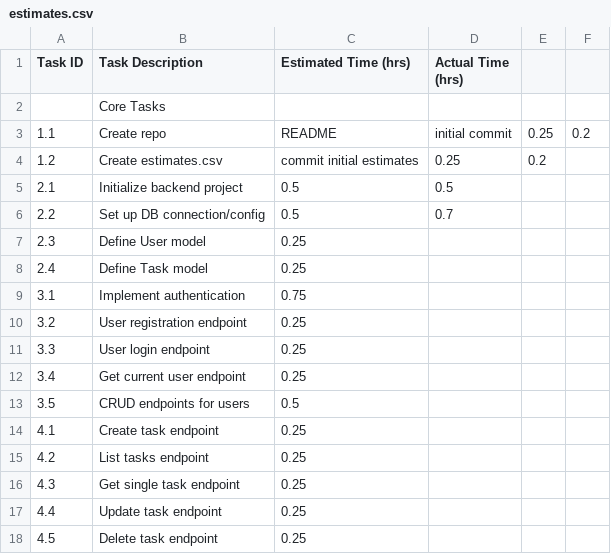
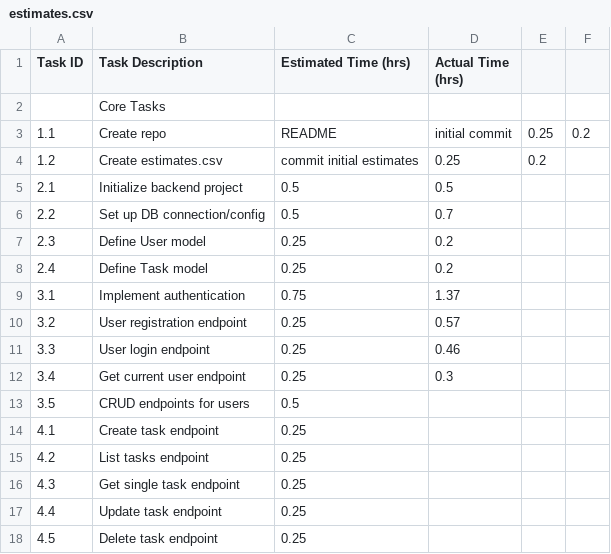
Before and after one commit to sh4t4d33p/gal-sprint-sync, a CSV file: estimates.csv, drawn as a sheet; only a part is shown.

```diff
--- a/estimates.csv
+++ b/estimates.csv
@@ -6,8 +6,8 @@ Task ID,Task Description,Estimated Time (hrs),Actual Time (hrs)
 2.2,Set up DB connection/config,0.5,0.7
-2.3,Define User model,0.25,
-2.4,Define Task model,0.25,
-3.1,Implement authentication,0.75,
-3.2,User registration endpoint,0.25,
-3.3,User login endpoint,0.25,
-3.4,Get current user endpoint,0.25,
+2.3,Define User model,0.25,0.2
+2.4,Define Task model,0.25,0.2
+3.1,Implement authentication,0.75,1.37
+3.2,User registration endpoint,0.25,0.57
+3.3,User login endpoint,0.25,0.46
+3.4,Get current user endpoint,0.25,0.3
 3.5,CRUD endpoints for users,0.5,
```
Also changed, not shown: 11 other files.
